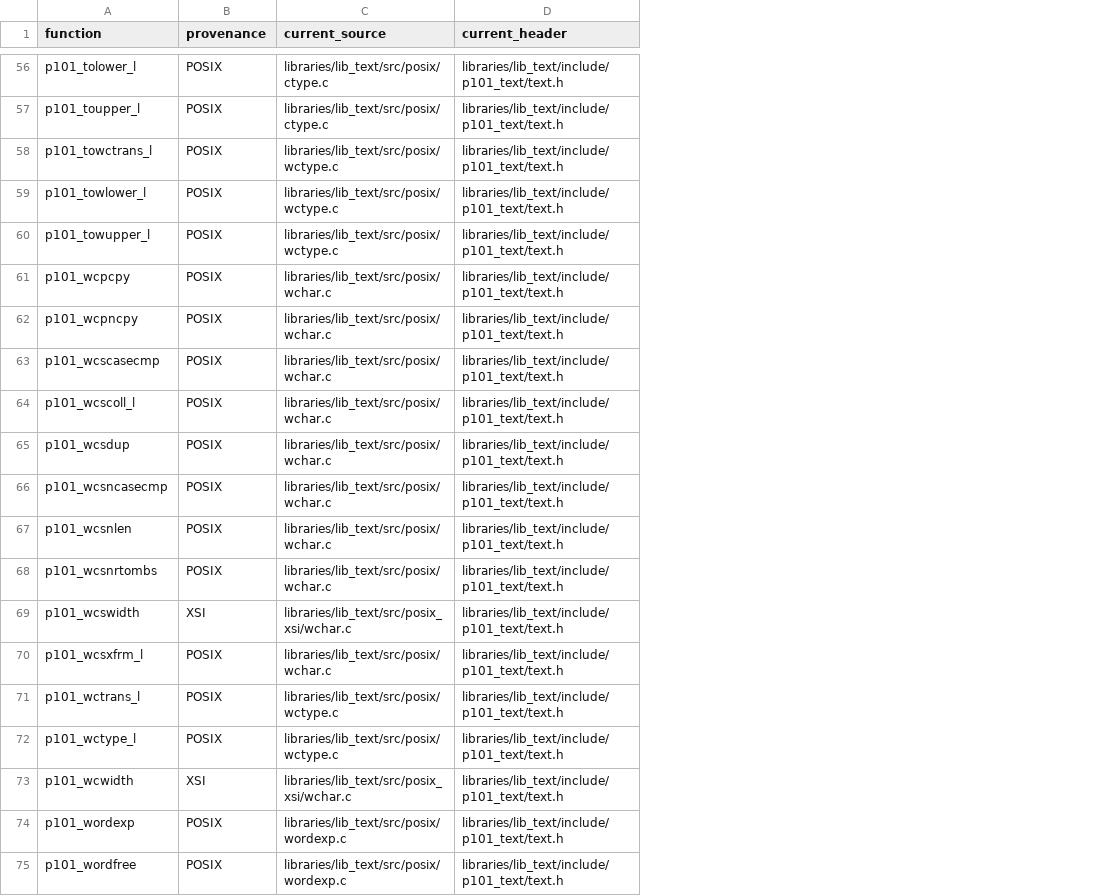
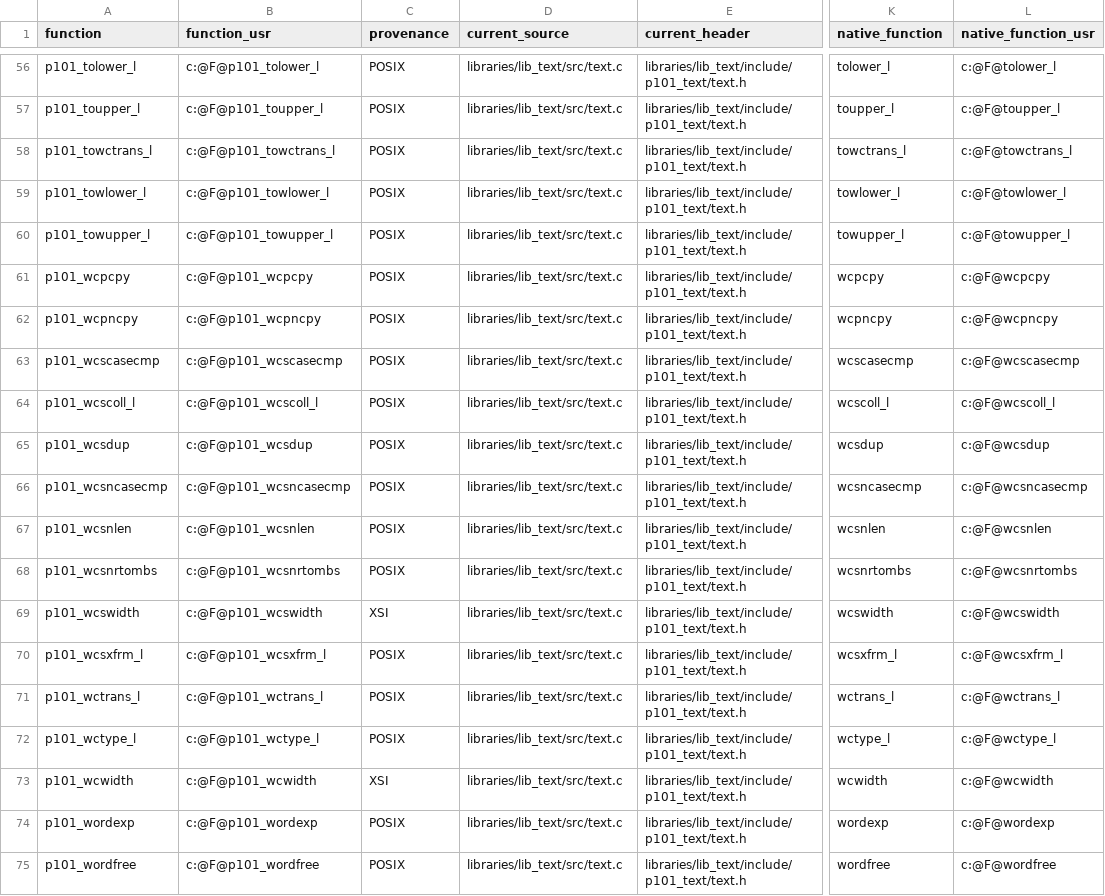
Before and after one commit to programming101dev/lib_text, a TSV file: api-manifest.tsv, drawn as a sheet; only a part is shown, gaps mark what is left out; addresses are those after the commit; the diff covers the shown part only; the diff names each change by its address in the sheet, - before the commit and + after, or states it on an @@ line.

Commit message:
Flatten source layout and strengthen contracts

```diff
--- a/api-manifest.tsv
+++ b/api-manifest.tsv
+column B (function_usr), rows 56-75: c:@F@p101_tolower_l | c:@F@p101_toupper_l | c:@F@p101_towctrans_l | c:@F@p101_towlower_l | c:@F@p101_towupper_l | c:@F@p101_wcpcpy | c:@F@p101_wcpncpy | c:@F@p101_wcscasecmp | c:@F@p101_wcscoll_l | c:@F@p101_wcsdup | c:@F@p101_wcsncasecmp | c:@F@p101_wcsnlen | c:@F@p101_wcsnrtombs | c:@F@p101_wcswidth | c:@F@p101_wcsxfrm_l | c:@F@p101_wctrans_l | c:@F@p101_wctype_l | c:@F@p101_wcwidth | c:@F@p101_wordexp | c:@F@p101_wordfree
+column K (native_function), rows 56-75: tolower_l | toupper_l | towctrans_l | towlower_l | towupper_l | wcpcpy | wcpncpy | wcscasecmp | wcscoll_l | wcsdup | wcsncasecmp | wcsnlen | wcsnrtombs | wcswidth | wcsxfrm_l | wctrans_l | wctype_l | wcwidth | wordexp | wordfree
+column L (native_function_usr), rows 56-75: c:@F@tolower_l | c:@F@toupper_l | c:@F@towctrans_l | c:@F@towlower_l | c:@F@towupper_l | c:@F@wcpcpy | c:@F@wcpncpy | c:@F@wcscasecmp | c:@F@wcscoll_l | c:@F@wcsdup | c:@F@wcsncasecmp | c:@F@wcsnlen | c:@F@wcsnrtombs | c:@F@wcswidth | c:@F@wcsxfrm_l | c:@F@wctrans_l | c:@F@wctype_l | c:@F@wcwidth | c:@F@wordexp | c:@F@wordfree
-D56:D57 (current_source): libraries/lib_text/src/posix/ctype.c
+D56:D57 (current_source): libraries/lib_text/src/text.c
-D58:D60 (current_source): libraries/lib_text/src/posix/wctype.c
+D58:D60 (current_source): libraries/lib_text/src/text.c
-D61:D68 (current_source): libraries/lib_text/src/posix/wchar.c
+D61:D68 (current_source): libraries/lib_text/src/text.c
-D69 (current_source): libraries/lib_text/src/posix_xsi/wchar.c
+D69 (current_source): libraries/lib_text/src/text.c
-D70 (current_source): libraries/lib_text/src/posix/wchar.c
+D70 (current_source): libraries/lib_text/src/text.c
-D71:D72 (current_source): libraries/lib_text/src/posix/wctype.c
+D71:D72 (current_source): libraries/lib_text/src/text.c
-D73 (current_source): libraries/lib_text/src/posix_xsi/wchar.c
+D73 (current_source): libraries/lib_text/src/text.c
-D74:D75 (current_source): libraries/lib_text/src/posix/wordexp.c
+D74:D75 (current_source): libraries/lib_text/src/text.c
```
Also changed, not shown: 54 edited cells elsewhere in this file, 19 other files.
